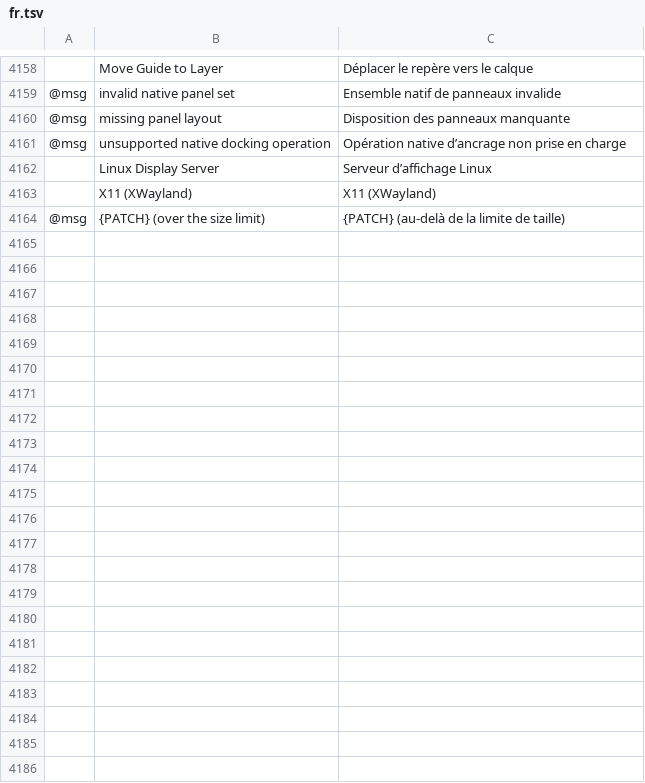
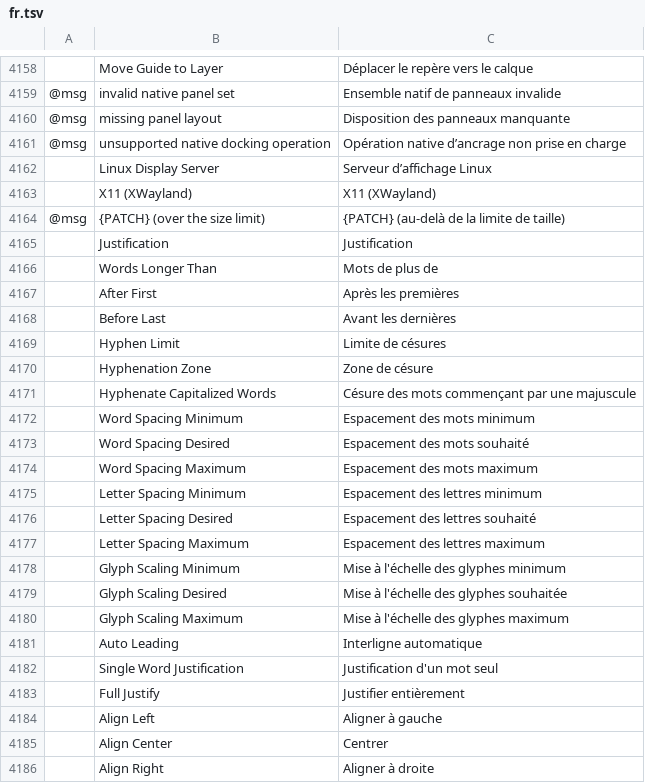
Before and after one commit to Ronfo2013/vectorcraft, a TSV file: crates/ui-egui/src/i18n/fr.tsv, drawn as a sheet; only a part is shown, gaps mark what is left out; the diff names each change by its address in the sheet, - before the commit and + after, or states it on an @@ line.

```diff
--- a/crates/ui-egui/src/i18n/fr.tsv
+++ b/crates/ui-egui/src/i18n/fr.tsv
+row 4165:  | Justification | Justification
+row 4166:  | Words Longer Than | Mots de plus de
+row 4167:  | After First | Après les premières
+row 4168:  | Before Last | Avant les dernières
+row 4169:  | Hyphen Limit | Limite de césures
+row 4170:  | Hyphenation Zone | Zone de césure
+row 4171:  | Hyphenate Capitalized Words | Césure des mots commençant par une majuscule
+row 4172:  | Word Spacing Minimum | Espacement des mots minimum
+row 4173:  | Word Spacing Desired | Espacement des mots souhaité
+row 4174:  | Word Spacing Maximum | Espacement des mots maximum
+row 4175:  | Letter Spacing Minimum | Espacement des lettres minimum
+row 4176:  | Letter Spacing Desired | Espacement des lettres souhaité
+row 4177:  | Letter Spacing Maximum | Espacement des lettres maximum
+row 4178:  | Glyph Scaling Minimum | Mise à l'échelle des glyphes minimum
+row 4179:  | Glyph Scaling Desired | Mise à l'échelle des glyphes souhaitée
+row 4180:  | Glyph Scaling Maximum | Mise à l'échelle des glyphes maximum
+row 4181:  | Auto Leading | Interligne automatique
+row 4182:  | Single Word Justification | Justification d'un mot seul
+row 4183:  | Full Justify | Justifier entièrement
+row 4184:  | Align Left | Aligner à gauche
+row 4185:  | Align Center | Centrer
+row 4186:  | Align Right | Aligner à droite
```
Also changed, not shown: crates/ui-egui/src/i18n/es.tsv, crates/ui-egui/src/i18n/it.tsv, 28 other files.
